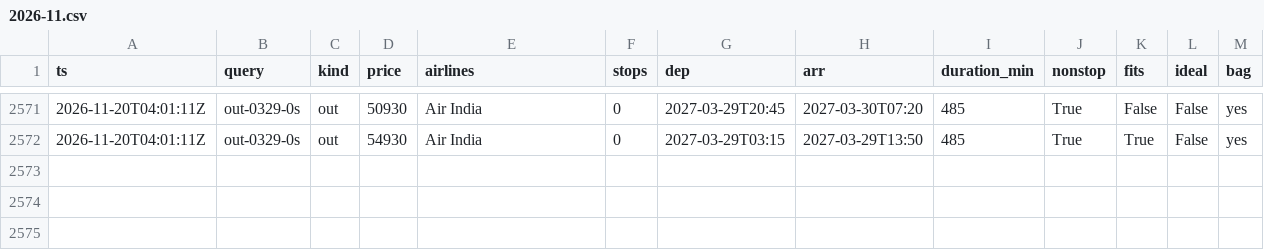
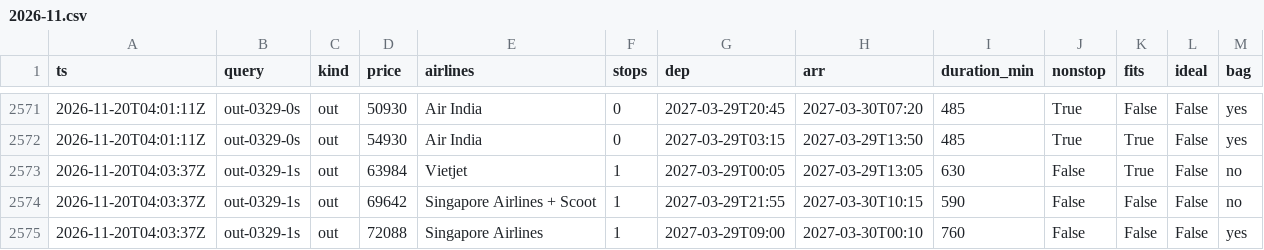
Before and after one commit to CrytecFusion101/flight-price-tracker, a CSV file: data/observations/2026-11.csv, drawn as a sheet; only a part is shown, gaps mark what is left out; the diff names each change by its address in the sheet, - before the commit and + after, or states it on an @@ line.

```diff
--- a/data/observations/2026-11.csv
+++ b/data/observations/2026-11.csv
+row 2573: 2026-11-20T04:03:37Z | out-0329-1s | out | 63984 | Vietjet | 1 | 2027-03-29T00:05 | 2027-03-29T13:05 | 630 | False | True | False | no
+row 2574: 2026-11-20T04:03:37Z | out-0329-1s | out | 69642 | Singapore Airlines + Scoot | 1 | 2027-03-29T21:55 | 2027-03-30T10:15 | 590 | False | False | False | no
+row 2575: 2026-11-20T04:03:37Z | out-0329-1s | out | 72088 | Singapore Airlines | 1 | 2027-03-29T09:00 | 2027-03-30T00:10 | 760 | False | False | False | yes
```
Also changed, not shown: data/runs.csv, data/series.csv, 2 other files.
